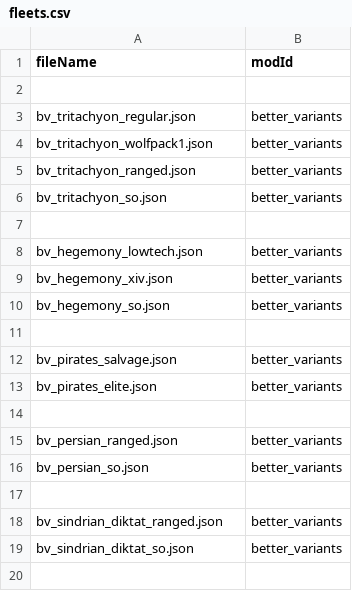
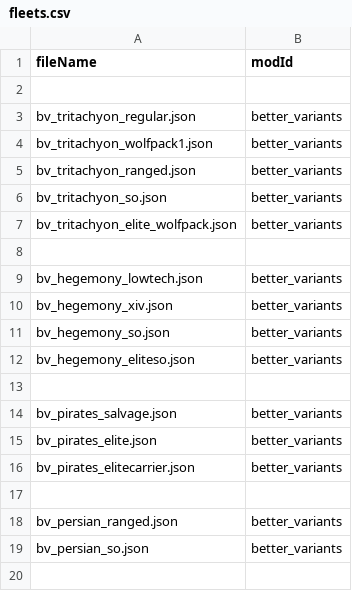
Before and after one commit to itBeABruhmoment/BetterVariants, a CSV file: data/bettervariants/fleets/fleets.csv, drawn as a sheet; only a part is shown; the shorter side is filled out with more unchanged rows.

Commit message:
more fleets

```diff
--- a/data/bettervariants/fleets/fleets.csv
+++ b/data/bettervariants/fleets/fleets.csv
@@ -6,2 +6,3 @@ bv_tritachyon_ranged.json,better_variants
 bv_tritachyon_so.json,better_variants
+bv_tritachyon_elite_wolfpack.json,better_variants
 ,
@@ -10,2 +11,3 @@ bv_hegemony_xiv.json,better_variants
 bv_hegemony_so.json,better_variants
+bv_hegemony_eliteso.json,better_variants
 ,
@@ -13,2 +15,3 @@ bv_pirates_salvage.json,better_variants
 bv_pirates_elite.json,better_variants
+bv_pirates_elitecarrier.json,better_variants
 ,
```
Also changed, not shown: data/bettervariants/faction_tags.csv, 3 other files.
